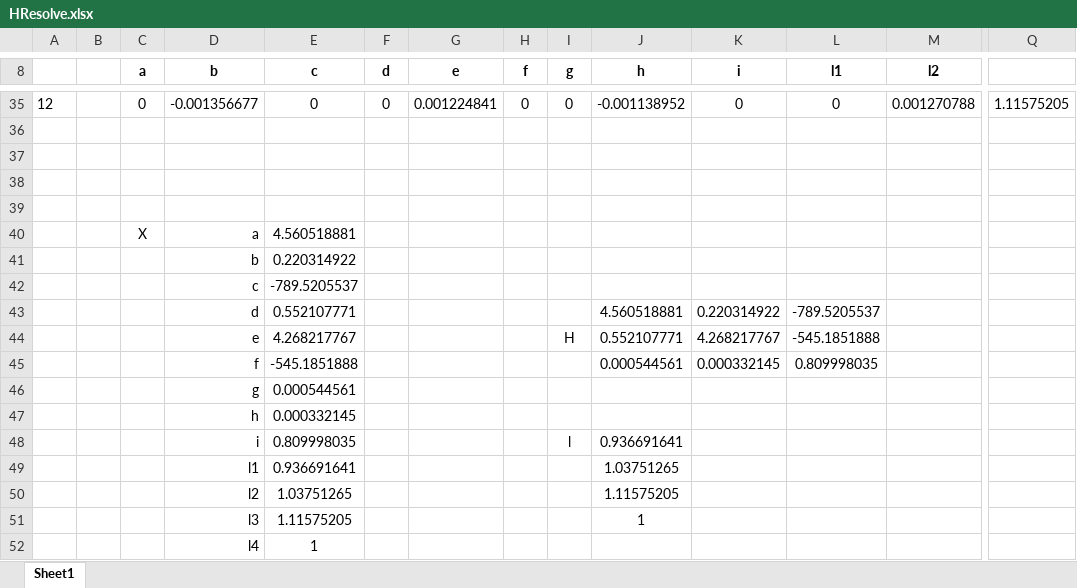
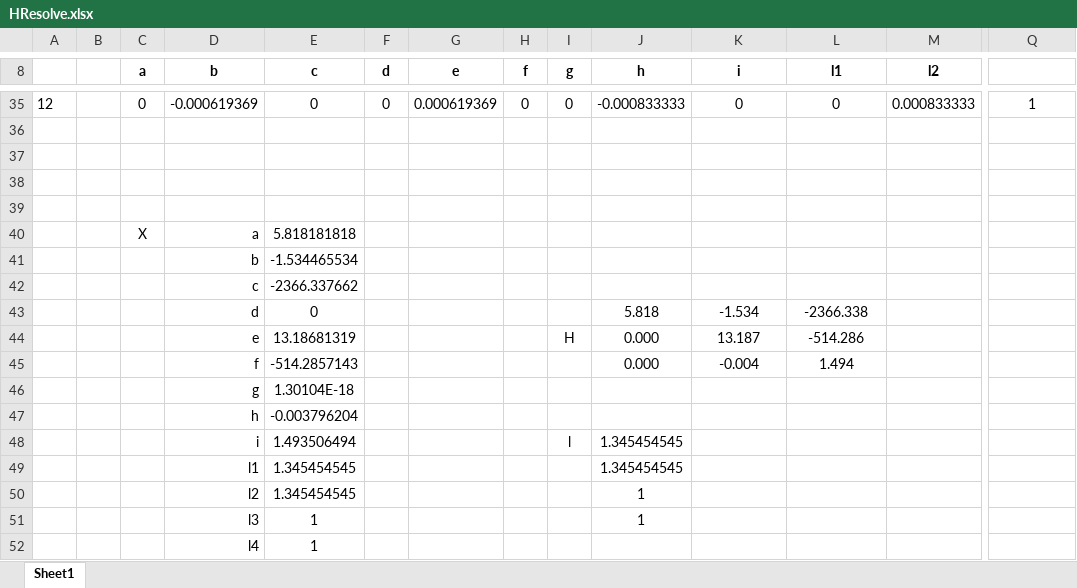
Before and after one commit to kanashiro/Trabalho2CP, an Excel workbook: TrabalhoCP2/Resources/Calculator/HResolve.xlsx, sheet Sheet1, drawn as a sheet; only a part is shown, gaps mark what is left out; values as stored, in another font and other column widths than the file's, no borders; removed rows and columns are numbered as before the commit, all else as after; rows hold the shown columns only; the diff covers the shown part only; the diff names each change by its address in the sheet, - before the commit and + after, or states it on an @@ line.

```diff
--- a/TrabalhoCP2/Resources/Calculator/HResolve.xlsx (sheet Sheet1)
+++ b/TrabalhoCP2/Resources/Calculator/HResolve.xlsx (sheet Sheet1)
-D35 (b): -0.001356677
+D35 (b): -0.000619369
-G35 (e): 0.001224841
+G35 (e): 0.000619369
-J35 (h): -0.001138952
+J35 (h): -0.000833333
-M35 (l2): 0.001270788
+M35 (l2): 0.000833333
-Q35: 1.11575205
+Q35: 1
-E40 (c): 4.560518881
+E40 (c): 5.818181818
-E41 (c): 0.220314922
+E41 (c): -1.534465534
-E42 (c): -789.5205537
+E42 (c): -2366.337662
-row 43:  |  |  | d | 0.552107771 |  |  |  |  | 4.560518881 | 0.220314922 | -789.5205537
-row 44:  |  |  | e | 4.268217767 |  |  |  | H | 0.552107771 | 4.268217767 | -545.1851888
-row 45:  |  |  | f | -545.1851888 |  |  |  |  | 0.000544561 | 0.000332145 | 0.809998035
-row 46:  |  |  | g | 0.000544561
-row 47:  |  |  | h | 0.000332145
-row 48:  |  |  | i | 0.809998035 |  |  |  | l | 0.936691641
-row 49:  |  |  | l1 | 0.936691641 |  |  |  |  | 1.03751265
-row 50:  |  |  | l2 | 1.03751265 |  |  |  |  | 1.11575205
+row 43:  |  |  | d | 0 |  |  |  |  | 5.818 | -1.534 | -2366.338
+row 44:  |  |  | e | 13.18681319 |  |  |  | H | 0.000 | 13.187 | -514.286
+row 45:  |  |  | f | -514.2857143 |  |  |  |  | 0.000 | -0.004 | 1.494
+row 46:  |  |  | g | 1.30104E-18
+row 47:  |  |  | h | -0.003796204
+row 48:  |  |  | i | 1.493506494 |  |  |  | l | 1.345454545
+row 49:  |  |  | l1 | 1.345454545 |  |  |  |  | 1.345454545
+row 50:  |  |  | l2 | 1.345454545 |  |  |  |  | 1
-E51 (c): 1.11575205
+E51 (c): 1
```
Also changed, not shown: 6 added rows, 6 removed rows and 81 edited cells elsewhere in this sheet, 8 other files.
